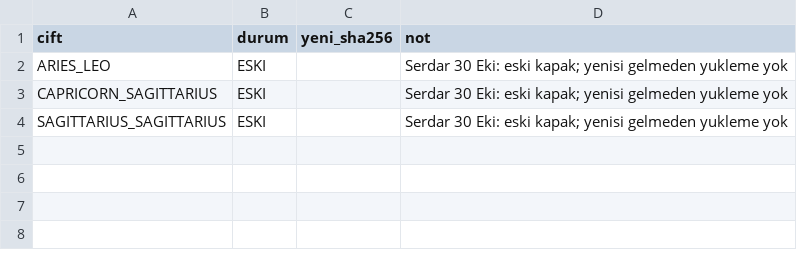
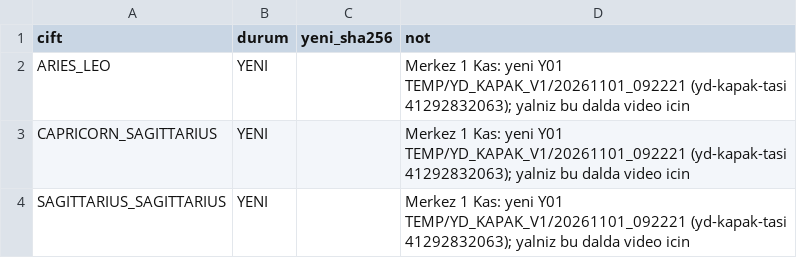
Before and after one commit to caliserdar-maker/astrolove-ops, a CSV file: data/pod/yd_kapak_eski.csv, drawn as a sheet.

```diff
--- a/data/pod/yd_kapak_eski.csv
+++ b/data/pod/yd_kapak_eski.csv
@@ -1,4 +1,4 @@
 cift,durum,yeni_sha256,not
-ARIES_LEO,ESKI,,Serdar 30 Eki: eski kapak; yenisi gelmeden yukleme yok
-CAPRICORN_SAGITTARIUS,ESKI,,Serdar 30 Eki: eski kapak; yenisi gelmeden yukleme yok
-SAGITTARIUS_SAGITTARIUS,ESKI,,Serdar 30 Eki: eski kapak; yenisi gelmeden yukleme yok
+ARIES_LEO,YENI,,Merkez 1 Kas: yeni Y01 TEMP/YD_KAPAK_V1/20261101_092221 (yd-kapak-tasi 41292832063); yalniz bu dalda video icin
+CAPRICORN_SAGITTARIUS,YENI,,Merkez 1 Kas: yeni Y01 TEMP/YD_KAPAK_V1/20261101_092221 (yd-kapak-tasi 41292832063); yalniz bu dalda video icin
+SAGITTARIUS_SAGITTARIUS,YENI,,Merkez 1 Kas: yeni Y01 TEMP/YD_KAPAK_V1/20261101_092221 (yd-kapak-tasi 41292832063); yalniz bu dalda video icin
```
